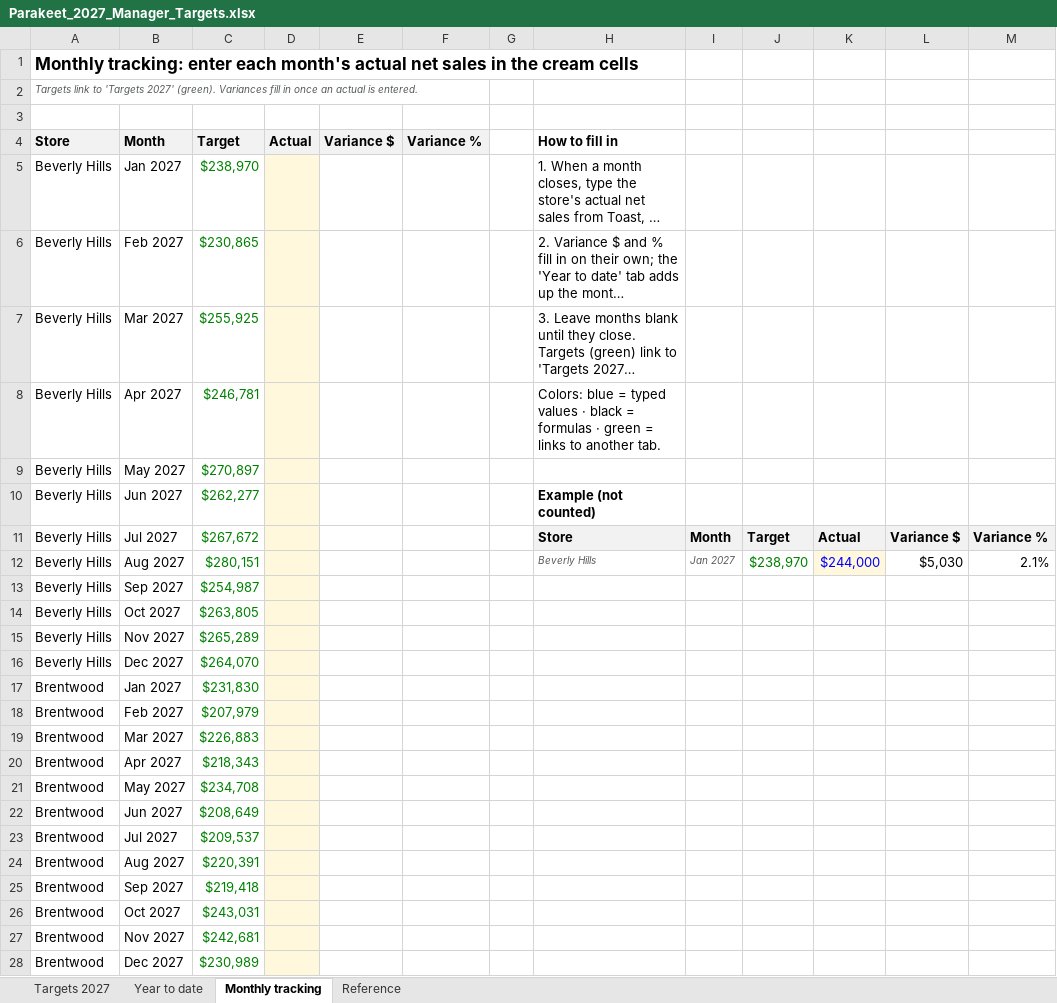
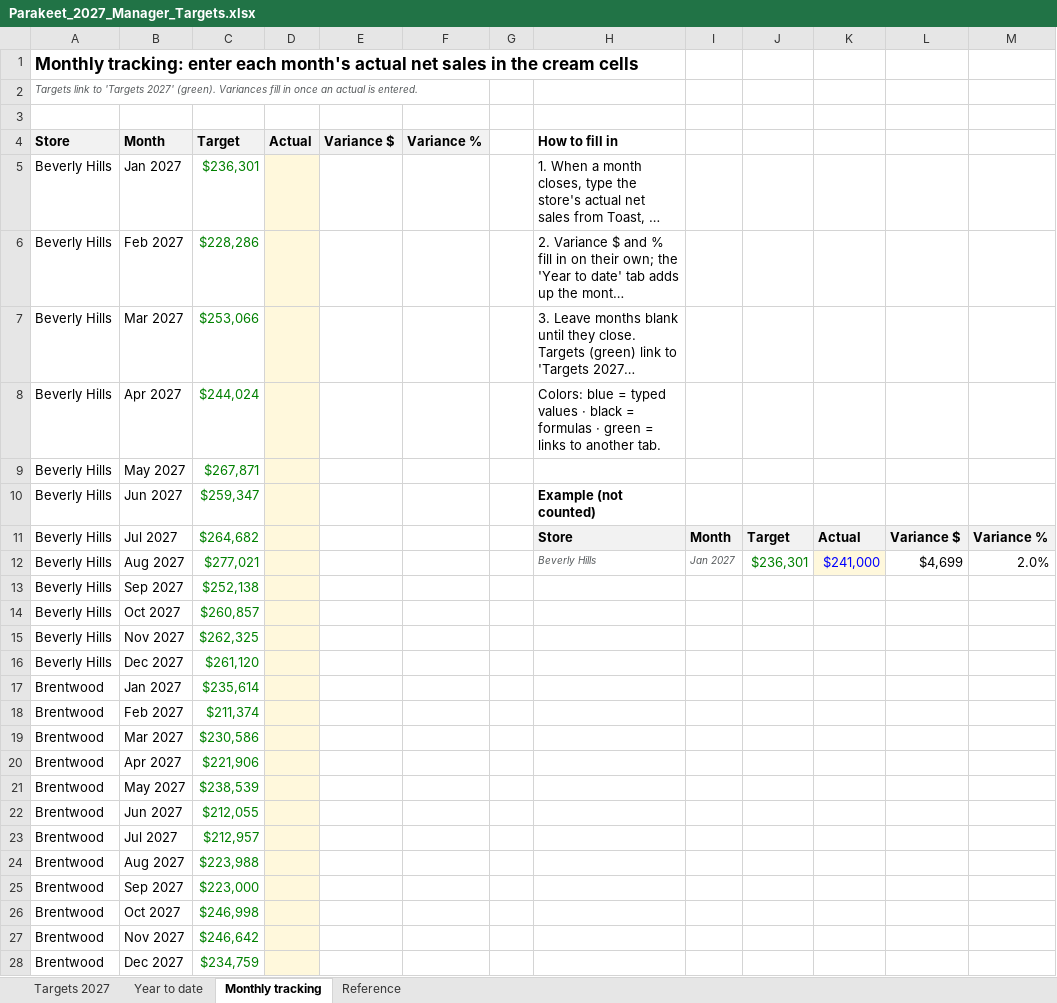
Before and after one commit to MRE-GA/parakeet_forecasts, an Excel workbook: outputs/Parakeet_2027_Manager_Targets.xlsx, sheet Monthly tracking, drawn as a sheet; only a part is shown; long unchanged cells end in …; values as stored, in another font and other column widths than the file's, no borders; the diff covers the shown part only; the diff names each change by its address in the sheet, - before the commit and + after, or states it on an @@ line.

```diff
--- a/outputs/Parakeet_2027_Manager_Targets.xlsx (sheet Monthly tracking)
+++ b/outputs/Parakeet_2027_Manager_Targets.xlsx (sheet Monthly tracking)
-C5 (Target): $238,970
+C5 (Target): $236,301
-C6 (Target): $230,865
+C6 (Target): $228,286
-C7 (Target): $255,925
+C7 (Target): $253,066
-C8 (Target): $246,781
+C8 (Target): $244,024
-C9 (Target): $270,897
+C9 (Target): $267,871
-C10 (Target): $262,277
+C10 (Target): $259,347
-C11 (Target): $267,672
+C11 (Target): $264,682
-C12 (Target): $280,151
+C12 (Target): $277,021
-J12: $238,970
+J12: $236,301
-K12: $244,000
+K12: $241,000
-L12: $5,030
+L12: $4,699
-M12: 2.1%
+M12: 2.0%
-C13 (Target): $254,987
+C13 (Target): $252,138
-C14 (Target): $263,805
+C14 (Target): $260,857
-C15 (Target): $265,289
+C15 (Target): $262,325
-C16 (Target): $264,070
+C16 (Target): $261,120
-C17 (Target): $231,830
+C17 (Target): $235,614
-C18 (Target): $207,979
+C18 (Target): $211,374
-C19 (Target): $226,883
+C19 (Target): $230,586
-C20 (Target): $218,343
+C20 (Target): $221,906
-C21 (Target): $234,708
+C21 (Target): $238,539
-C22 (Target): $208,649
+C22 (Target): $212,055
-C23 (Target): $209,537
+C23 (Target): $212,957
-C24 (Target): $220,391
+C24 (Target): $223,988
-C25 (Target): $219,418
+C25 (Target): $223,000
-C26 (Target): $243,031
+C26 (Target): $246,998
-C27 (Target): $242,681
+C27 (Target): $246,642
-C28 (Target): $230,989
+C28 (Target): $234,759
```
Also changed, not shown: 93 edited cells elsewhere in this sheet, sheet Targets 2027, sheet Reference, sheet Year to date, formulas that keep their value, outputs/Parakeet_2027_Daily_Targets.xlsx, 8 other files.
